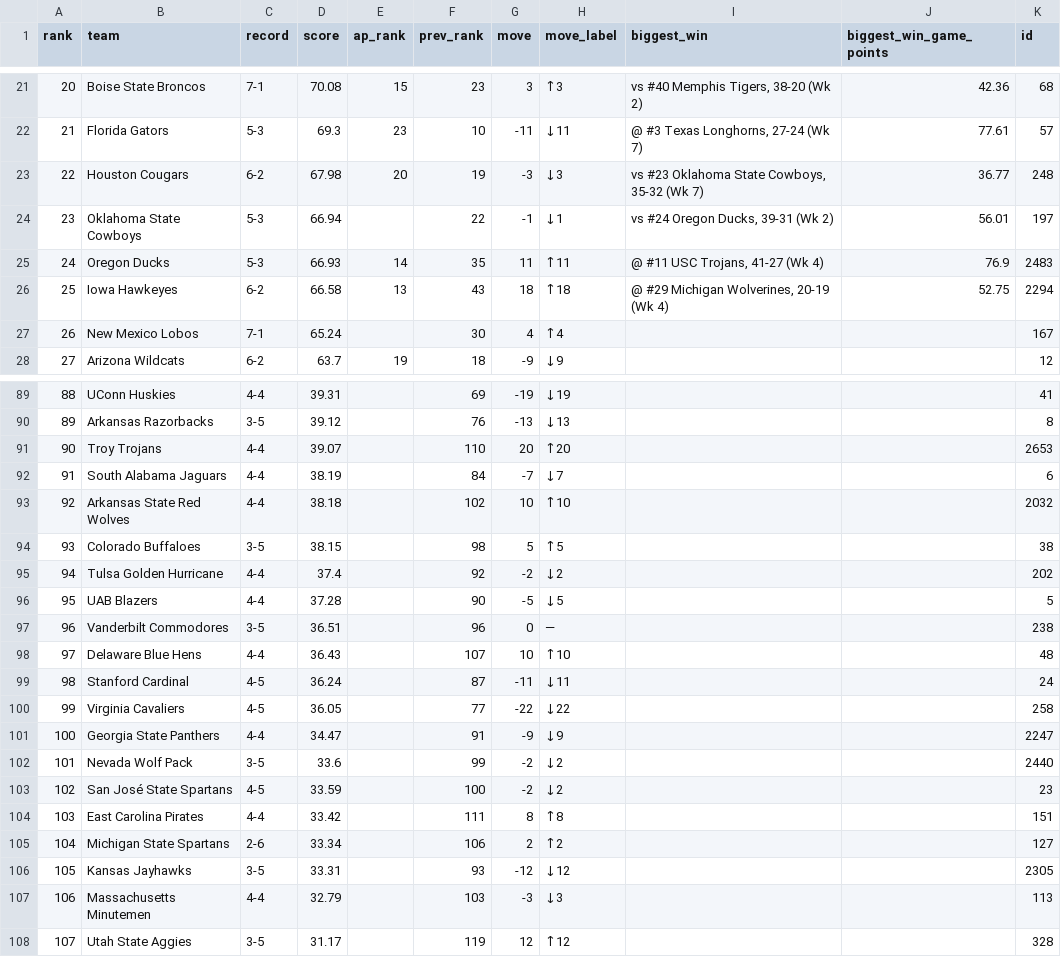
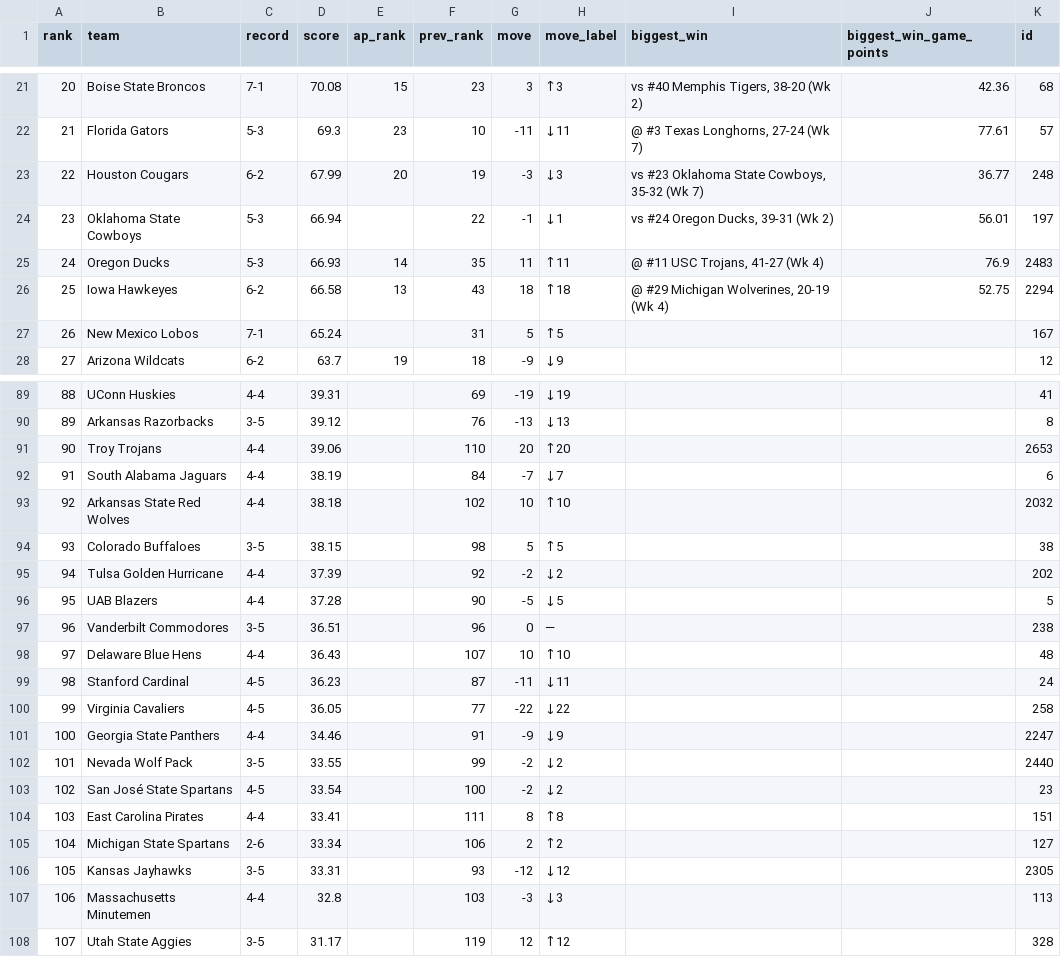
Before and after one commit to DewayneD4/thecollegefootballrankings, a CSV file: data/2026/week_09.csv, drawn as a sheet; only a part is shown, gaps mark what is left out; the diff covers the shown part only.

```diff
--- a/data/2026/week_09.csv
+++ b/data/2026/week_09.csv
@@ -22,3 +22,3 @@ rank,team,record,score,ap_rank,prev_rank,move,move_label,biggest_win,biggest_win
 21,Florida Gators,5-3,69.3,23,10,-11,↓11,"@ #3 Texas Longhorns, 27-24 (Wk 7)",77.61,57
-22,Houston Cougars,6-2,67.98,20,19,-3,↓3,"vs #23 Oklahoma State Cowboys, 35-32 (Wk 7)",36.77,248
+22,Houston Cougars,6-2,67.99,20,19,-3,↓3,"vs #23 Oklahoma State Cowboys, 35-32 (Wk 7)",36.77,248
 23,Oklahoma State Cowboys,5-3,66.94,,22,-1,↓1,"vs #24 Oregon Ducks, 39-31 (Wk 2)",56.01,197
@@ -26,3 +26,3 @@ rank,team,record,score,ap_rank,prev_rank,move,move_label,biggest_win,biggest_win
 25,Iowa Hawkeyes,6-2,66.58,13,43,18,↑18,"@ #29 Michigan Wolverines, 20-19 (Wk 4)",52.75,2294
-26,New Mexico Lobos,7-1,65.24,,30,4,↑4,,,167
+26,New Mexico Lobos,7-1,65.24,,31,5,↑5,,,167
 27,Arizona Wildcats,6-2,63.7,19,18,-9,↓9,,,12
@@ -90,3 +90,3 @@ rank,team,record,score,ap_rank,prev_rank,move,move_label,biggest_win,biggest_win
 89,Arkansas Razorbacks,3-5,39.12,,76,-13,↓13,,,8
-90,Troy Trojans,4-4,39.07,,110,20,↑20,,,2653
+90,Troy Trojans,4-4,39.06,,110,20,↑20,,,2653
 91,South Alabama Jaguars,4-4,38.19,,84,-7,↓7,,,6
@@ -94,3 +94,3 @@ rank,team,record,score,ap_rank,prev_rank,move,move_label,biggest_win,biggest_win
 93,Colorado Buffaloes,3-5,38.15,,98,5,↑5,,,38
-94,Tulsa Golden Hurricane,4-4,37.4,,92,-2,↓2,,,202
+94,Tulsa Golden Hurricane,4-4,37.39,,92,-2,↓2,,,202
 95,UAB Blazers,4-4,37.28,,90,-5,↓5,,,5
@@ -98,11 +98,11 @@ rank,team,record,score,ap_rank,prev_rank,move,move_label,biggest_win,biggest_win
 97,Delaware Blue Hens,4-4,36.43,,107,10,↑10,,,48
-98,Stanford Cardinal,4-5,36.24,,87,-11,↓11,,,24
+98,Stanford Cardinal,4-5,36.23,,87,-11,↓11,,,24
 99,Virginia Cavaliers,4-5,36.05,,77,-22,↓22,,,258
-100,Georgia State Panthers,4-4,34.47,,91,-9,↓9,,,2247
-101,Nevada Wolf Pack,3-5,33.6,,99,-2,↓2,,,2440
-102,San José State Spartans,4-5,33.59,,100,-2,↓2,,,23
-103,East Carolina Pirates,4-4,33.42,,111,8,↑8,,,151
+100,Georgia State Panthers,4-4,34.46,,91,-9,↓9,,,2247
+101,Nevada Wolf Pack,3-5,33.55,,99,-2,↓2,,,2440
+102,San José State Spartans,4-5,33.54,,100,-2,↓2,,,23
+103,East Carolina Pirates,4-4,33.41,,111,8,↑8,,,151
 104,Michigan State Spartans,2-6,33.34,,106,2,↑2,,,127
 105,Kansas Jayhawks,3-5,33.31,,93,-12,↓12,,,2305
-106,Massachusetts Minutemen,4-4,32.79,,103,-3,↓3,,,113
+106,Massachusetts Minutemen,4-4,32.8,,103,-3,↓3,,,113
 107,Utah State Aggies,3-5,31.17,,119,12,↑12,,,328
```
Also changed, not shown: 19 edited cells elsewhere in this file, data/2026/week_01.csv, data/2026/week_02.csv, 42 other files.
